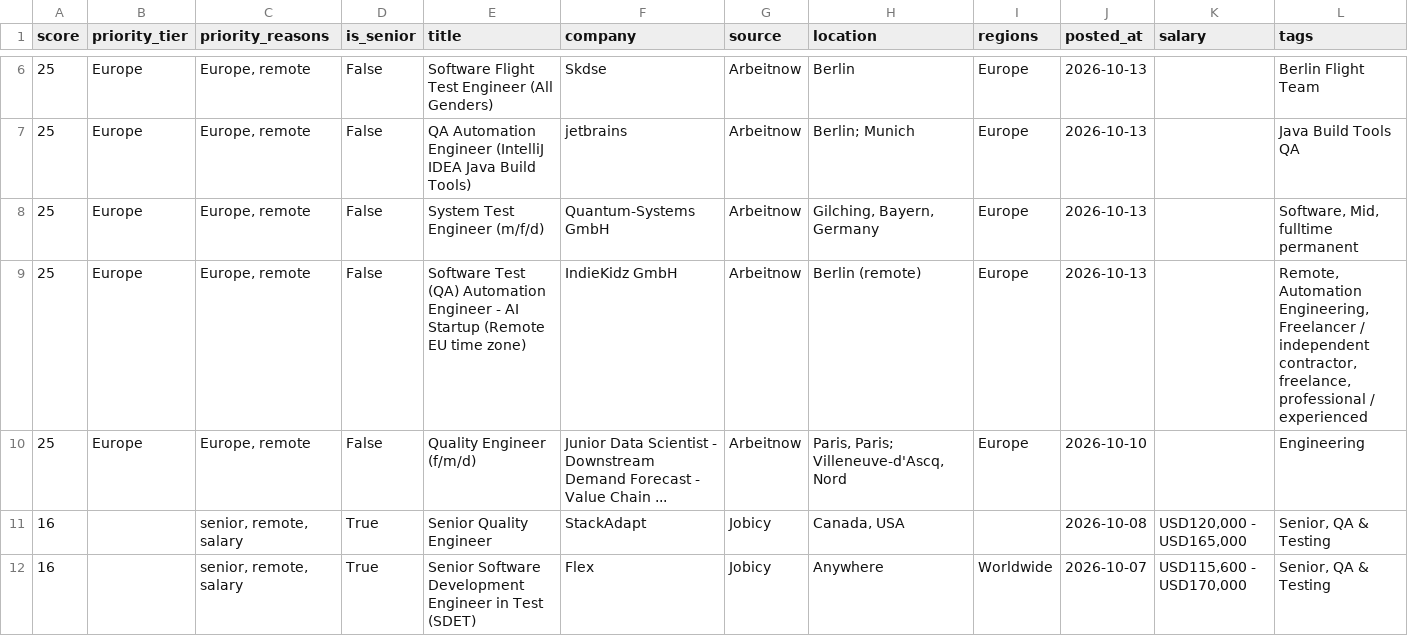
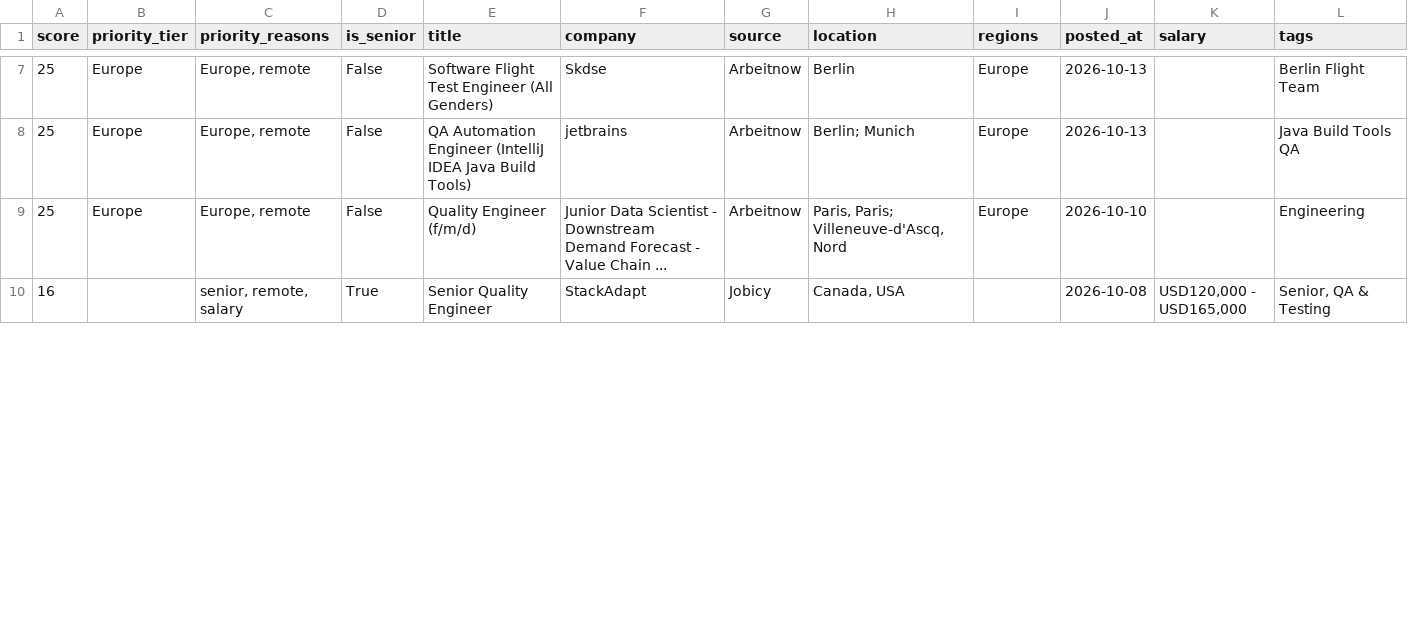
Before and after one commit to alif16syafri/job-scanner, a CSV file: output/qa_jobs.csv, drawn as a sheet; only a part is shown, gaps mark what is left out; removed rows and columns are numbered as before the commit, all else as after; rows hold the shown columns only; the diff covers the shown part only; the diff names each change by its address in the sheet, - before the commit and + after, or states it on an @@ line.

```diff
--- a/output/qa_jobs.csv
+++ b/output/qa_jobs.csv
-row 8: 25 | Europe | Europe, remote | False | System Test Engineer (m/f/d) | Quantum-Systems GmbH | Arbeitnow | Gilching, Bayern, Germany | Europe | 2026-10-13 |  | Software, Mid, fulltime permanent
-row 9: 25 | Europe | Europe, remote | False | Software Test (QA) Automation Engineer - AI Startup (Remote EU time zone) | IndieKidz GmbH | Arbeitnow | Berlin (remote) | Europe | 2026-10-13 |  | Remote, Automation Engineering, Freelancer / independent contractor, freelance, professional / experienced
-row 12: 16 |  | senior, remote, salary | True | Senior Software Development Engineer in Test (SDET) | Flex | Jobicy | Anywhere | Worldwide | 2026-10-07 | USD115,600 - USD170,000 | Senior, QA & Testing
```
Also changed, not shown: 4 added rows, 4 removed rows and 9 edited cells elsewhere in this file, 2 other files.
